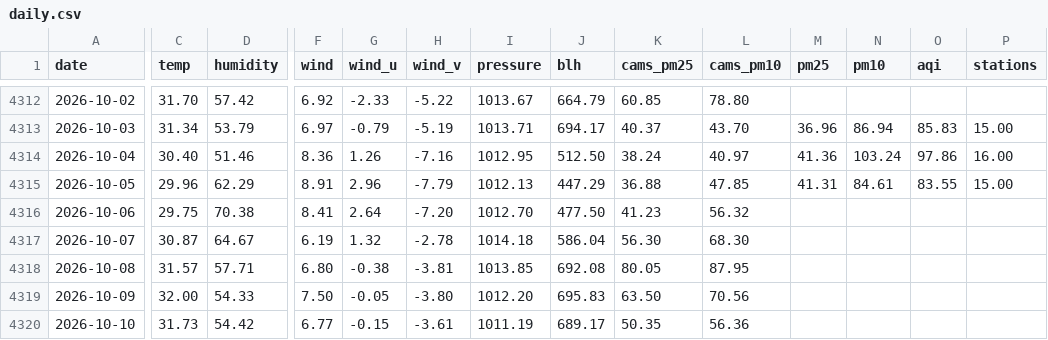
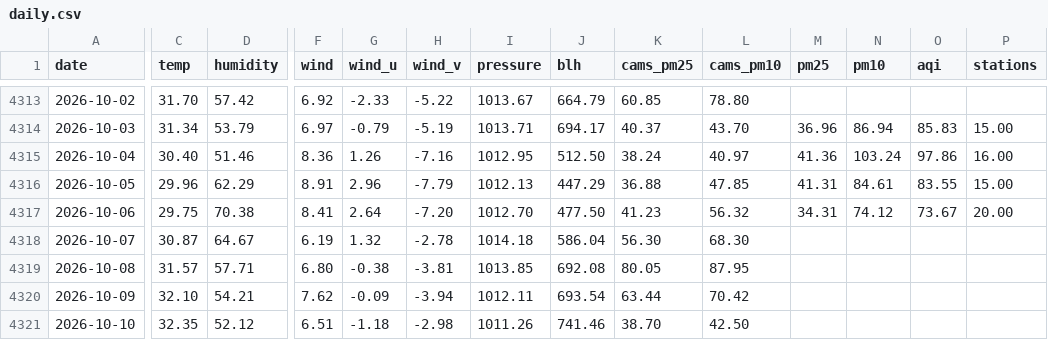
Before and after one commit to jayraj0975/airaware, a CSV file: data/daily.csv, drawn as a sheet; only a part is shown, gaps mark what is left out; addresses are those after the commit; the diff covers the shown part only; the diff names each change by its address in the sheet, - before the commit and + after, or states it on an @@ line.

Commit message:
Data refresh: station readings to 6 Oct 2026 (no earlier values changed)

```diff
--- a/data/daily.csv
+++ b/data/daily.csv
-M4317 (pm25): (empty)
+M4317 (pm25): 34.31
-N4317 (pm10): (empty)
+N4317 (pm10): 74.12
-O4317 (aqi): (empty)
+O4317 (aqi): 73.67
-P4317 (stations): (empty)
+P4317 (stations): 20.00
-C4320 (temp): 32.00
+C4320 (temp): 32.10
-D4320 (humidity): 54.33
+D4320 (humidity): 54.21
-F4320 (wind): 7.50
+F4320 (wind): 7.62
-G4320 (wind_u): -0.05
+G4320 (wind_u): -0.09
-H4320 (wind_v): -3.80
+H4320 (wind_v): -3.94
-I4320 (pressure): 1012.20
+I4320 (pressure): 1012.11
-J4320 (blh): 695.83
+J4320 (blh): 693.54
-K4320 (cams_pm25): 63.50
+K4320 (cams_pm25): 63.44
-L4320 (cams_pm10): 70.56
+L4320 (cams_pm10): 70.42
-C4321 (temp): 31.73
+C4321 (temp): 32.35
-D4321 (humidity): 54.42
+D4321 (humidity): 52.12
-F4321 (wind): 6.77
+F4321 (wind): 6.51
-G4321 (wind_u): -0.15
+G4321 (wind_u): -1.18
-H4321 (wind_v): -3.61
+H4321 (wind_v): -2.98
-I4321 (pressure): 1011.19
+I4321 (pressure): 1011.26
-J4321 (blh): 689.17
+J4321 (blh): 741.46
-K4321 (cams_pm25): 50.35
+K4321 (cams_pm25): 38.70
-L4321 (cams_pm10): 56.36
+L4321 (cams_pm10): 42.50
```
Also changed, not shown: 2 added rows and 111 edited cells elsewhere in this file, data/hourly_profile.csv, 1 other file.
